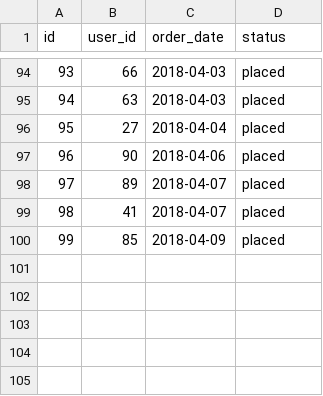
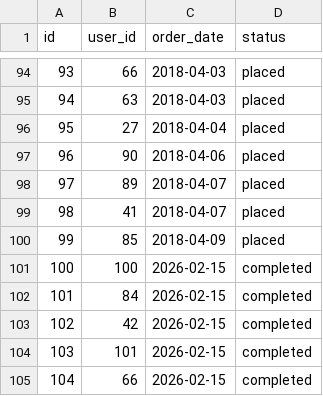
Before and after one commit to mole59/jaffle_shop_dbt, a CSV file: seeds/Jaffle_Shop_Classic/raw_orders.csv, drawn as a sheet; only a part is shown, gaps mark what is left out.

Commit message:
incremental seeds

```diff
--- a/seeds/Jaffle_Shop_Classic/raw_orders.csv
+++ b/seeds/Jaffle_Shop_Classic/raw_orders.csv
@@ -100 +100,6 @@ id,user_id,order_date,status
 99,85,2018-04-09,placed
+100,100,2026-02-15,completed
+101,84,2026-02-15,completed
+102,42,2026-02-15,completed
+103,101,2026-02-15,completed
+104,66,2026-02-15,completed
```
Also changed, not shown: seeds/Jaffle_Shop_Classic/raw_customer.csv, seeds/Jaffle_Shop_Classic/raw_payments.csv.
